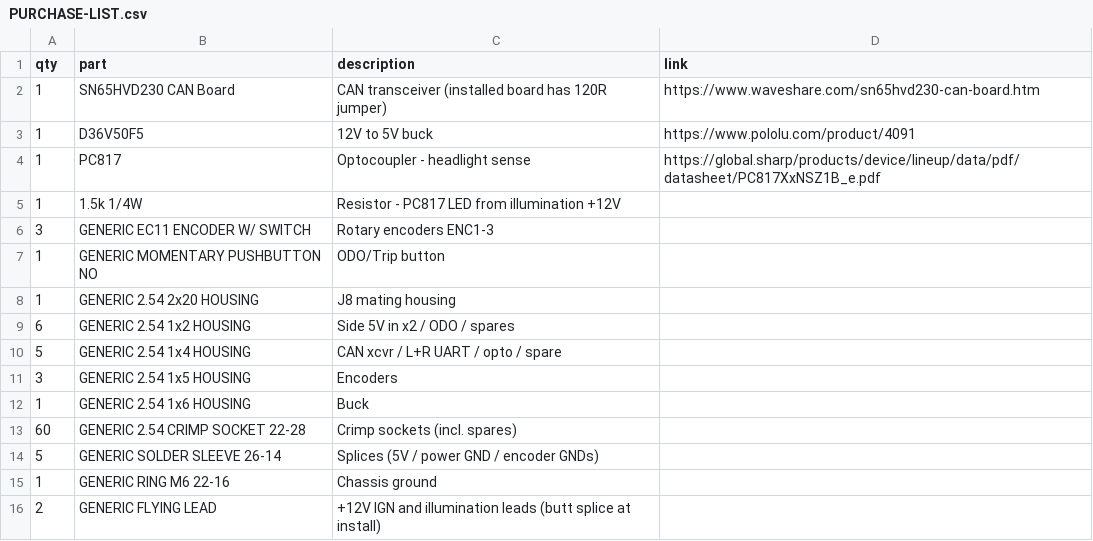
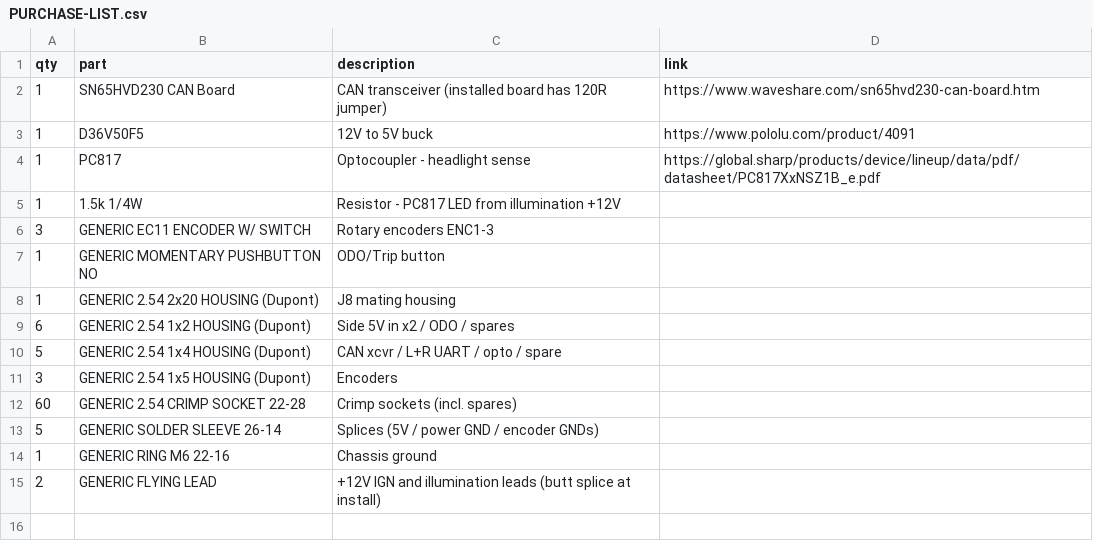
Before and after one commit to living-relation/center-cluster-esp32-p4, a CSV file: docs/harness/PURCHASE-LIST.csv, drawn as a sheet.

```diff
--- a/docs/harness/PURCHASE-LIST.csv
+++ b/docs/harness/PURCHASE-LIST.csv
@@ -7,7 +7,6 @@ qty,part,description,link
 1,GENERIC MOMENTARY PUSHBUTTON NO,ODO/Trip button,
-1,GENERIC 2.54 2x20 HOUSING,J8 mating housing,
-6,GENERIC 2.54 1x2 HOUSING,Side 5V in x2 / ODO / spares,
-5,GENERIC 2.54 1x4 HOUSING,CAN xcvr / L+R UART / opto / spare,
-3,GENERIC 2.54 1x5 HOUSING,Encoders,
-1,GENERIC 2.54 1x6 HOUSING,Buck,
+1,GENERIC 2.54 2x20 HOUSING (Dupont),J8 mating housing,
+6,GENERIC 2.54 1x2 HOUSING (Dupont),Side 5V in x2 / ODO / spares,
+5,GENERIC 2.54 1x4 HOUSING (Dupont),CAN xcvr / L+R UART / opto / spare,
+3,GENERIC 2.54 1x5 HOUSING (Dupont),Encoders,
 60,GENERIC 2.54 CRIMP SOCKET 22-28,Crimp sockets (incl. spares),
```
Also changed, not shown: 2 other files.
